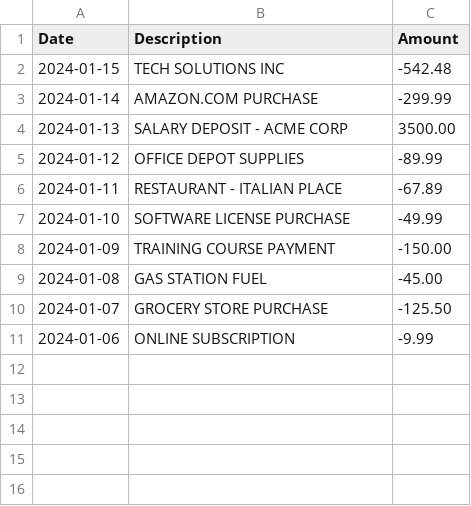
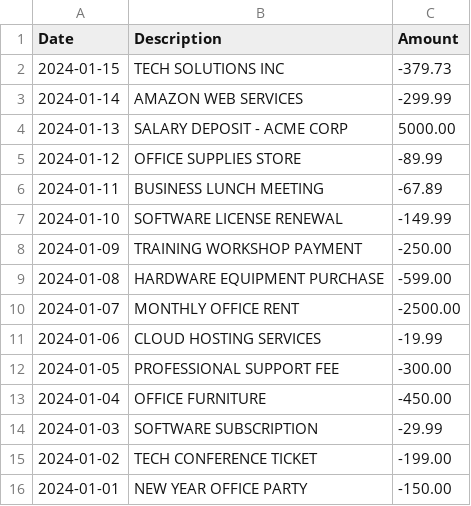
Before and after one commit to mirchez/transaction-reconciler, a CSV file: public/example-bank-statement.csv, drawn as a sheet.

```diff
--- a/public/example-bank-statement.csv
+++ b/public/example-bank-statement.csv
@@ -1,11 +1,16 @@
 Date,Description,Amount
-2024-01-15,TECH SOLUTIONS INC,-542.48
-2024-01-14,AMAZON.COM PURCHASE,-299.99
-2024-01-13,SALARY DEPOSIT - ACME CORP,3500.00
-2024-01-12,OFFICE DEPOT SUPPLIES,-89.99
-2024-01-11,RESTAURANT - ITALIAN PLACE,-67.89
-2024-01-10,SOFTWARE LICENSE PURCHASE,-49.99
-2024-01-09,TRAINING COURSE PAYMENT,-150.00
-2024-01-08,GAS STATION FUEL,-45.00
-2024-01-07,GROCERY STORE PURCHASE,-125.50
-2024-01-06,ONLINE SUBSCRIPTION,-9.99
+2024-01-15,TECH SOLUTIONS INC,-379.73
+2024-01-14,AMAZON WEB SERVICES,-299.99
+2024-01-13,SALARY DEPOSIT - ACME CORP,5000.00
+2024-01-12,OFFICE SUPPLIES STORE,-89.99
+2024-01-11,BUSINESS LUNCH MEETING,-67.89
+2024-01-10,SOFTWARE LICENSE RENEWAL,-149.99
+2024-01-09,TRAINING WORKSHOP PAYMENT,-250.00
+2024-01-08,HARDWARE EQUIPMENT PURCHASE,-599.00
+2024-01-07,MONTHLY OFFICE RENT,-2500.00
+2024-01-06,CLOUD HOSTING SERVICES,-19.99
+2024-01-05,PROFESSIONAL SUPPORT FEE,-300.00
+2024-01-04,OFFICE FURNITURE,-450.00
+2024-01-03,SOFTWARE SUBSCRIPTION,-29.99
+2024-01-02,TECH CONFERENCE TICKET,-199.00
+2024-01-01,NEW YEAR OFFICE PARTY,-150.00
```
Also changed, not shown: 17 other files.
